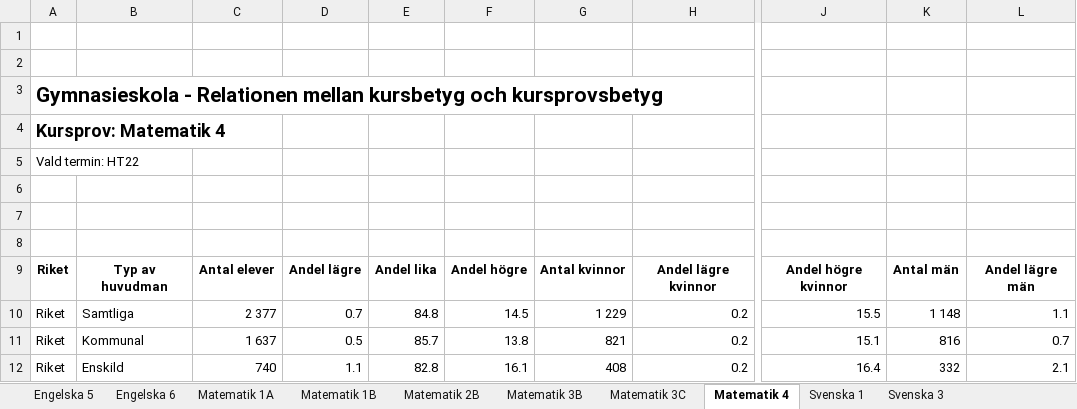
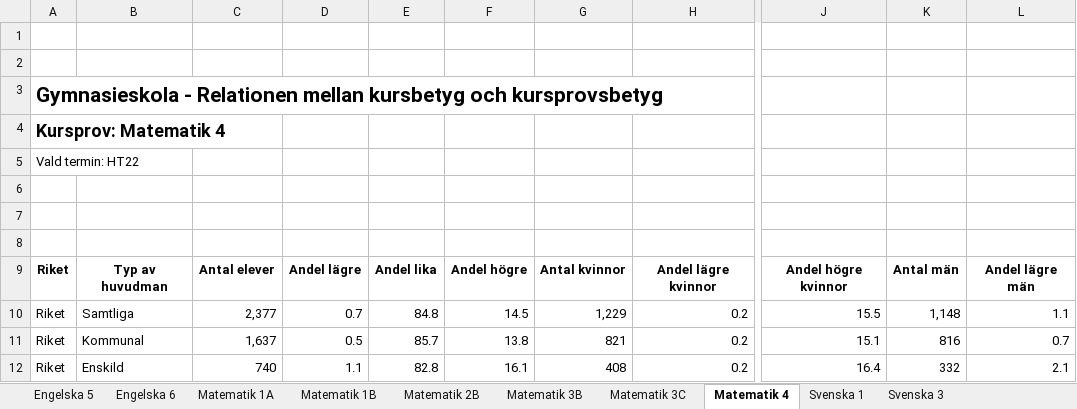
Before and after one commit to Utjiman/Python-Richard-Boden-OPA23, an Excel workbook: Labb2/Gymnasieskola - Relationen mellan kursbetyg och kursprovsbetyg HT22 Riket.xlsx, sheet Matematik 4, drawn as a sheet; only a part is shown, gaps mark what is left out; values as stored, in another font and other column widths than the file's, no borders; charts and pictures and table styles not drawn; the diff names each change by its address in the sheet, - before the commit and + after, or states it on an @@ line.

```diff
--- a/Labb2/Gymnasieskola - Relationen mellan kursbetyg och kursprovsbetyg HT22 Riket.xlsx (sheet Matematik 4)
+++ b/Labb2/Gymnasieskola - Relationen mellan kursbetyg och kursprovsbetyg HT22 Riket.xlsx (sheet Matematik 4)
-C10: 2 377
+C10: 2,377
-G10: 1 229
+G10: 1,229
-K10: 1 148
+K10: 1,148
-C11: 1 637
+C11: 1,637
```
Also changed, not shown: sheet Matematik 3C, charts or pictures, 7 other files.
